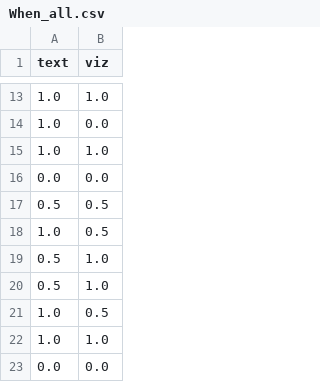
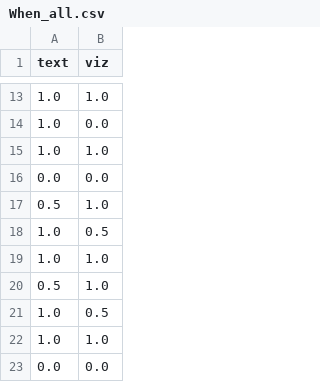
Before and after one commit to ishrat2003/story-analysis-demo, a CSV file: generator/resources/story_analysis_experiment_2021/reviewed/when/When_all.csv, drawn as a sheet; only a part is shown, gaps mark what is left out.

```diff
--- a/generator/resources/story_analysis_experiment_2021/reviewed/when/When_all.csv
+++ b/generator/resources/story_analysis_experiment_2021/reviewed/when/When_all.csv
@@ -16,5 +16,5 @@ text,viz
 0.0,0.0
-0.5,0.5
+0.5,1.0
 1.0,0.5
-0.5,1.0
+1.0,1.0
 0.5,1.0
```
Also changed, not shown: generator/resources/story_analysis_experiment_2021/reviewed/is_summary_true/Is summary true (i.e. stated in the main story)_all.csv, generator/resources/story_analysis_experiment_2021/reviewed/summary/Summary (5 = good, 1 = poor)_all.csv, 8 other files.
